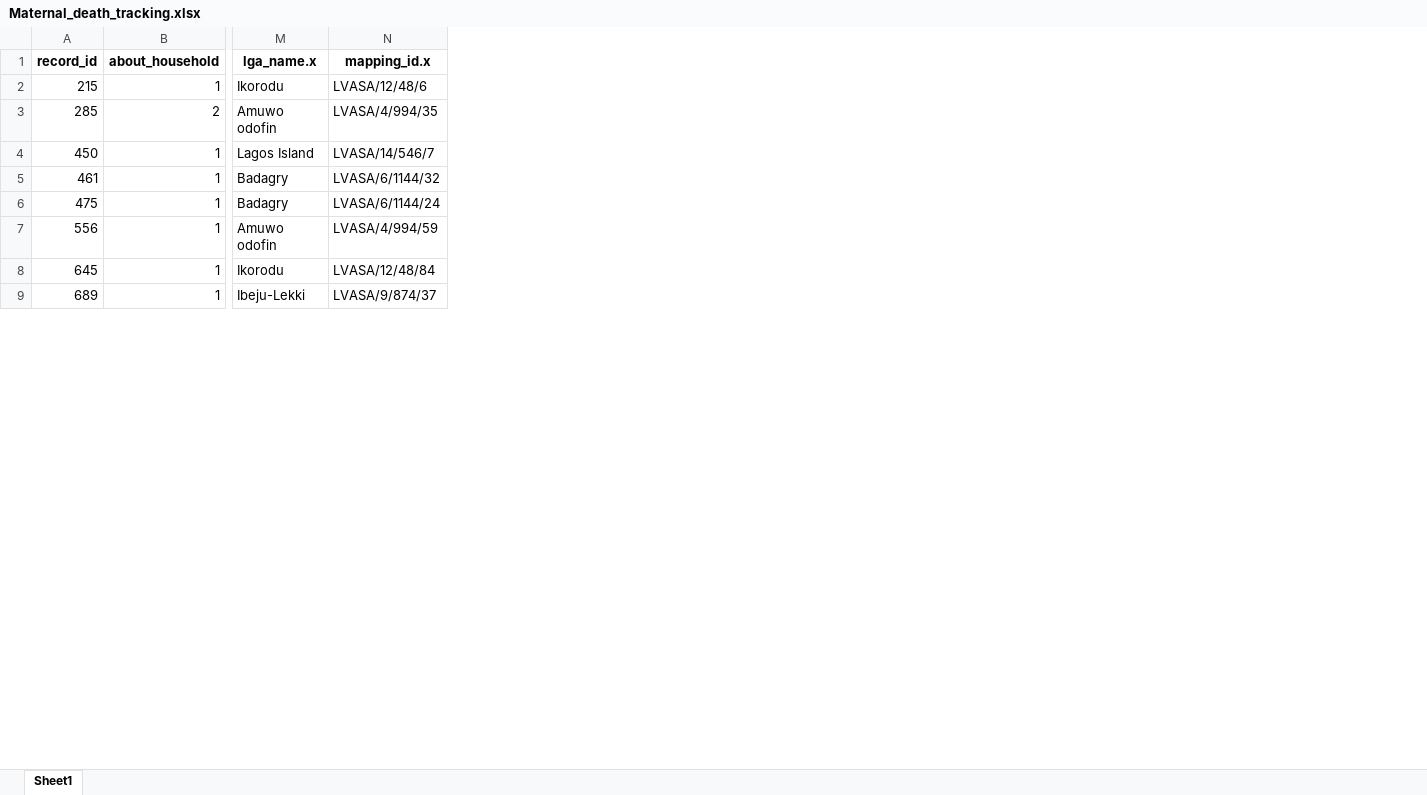
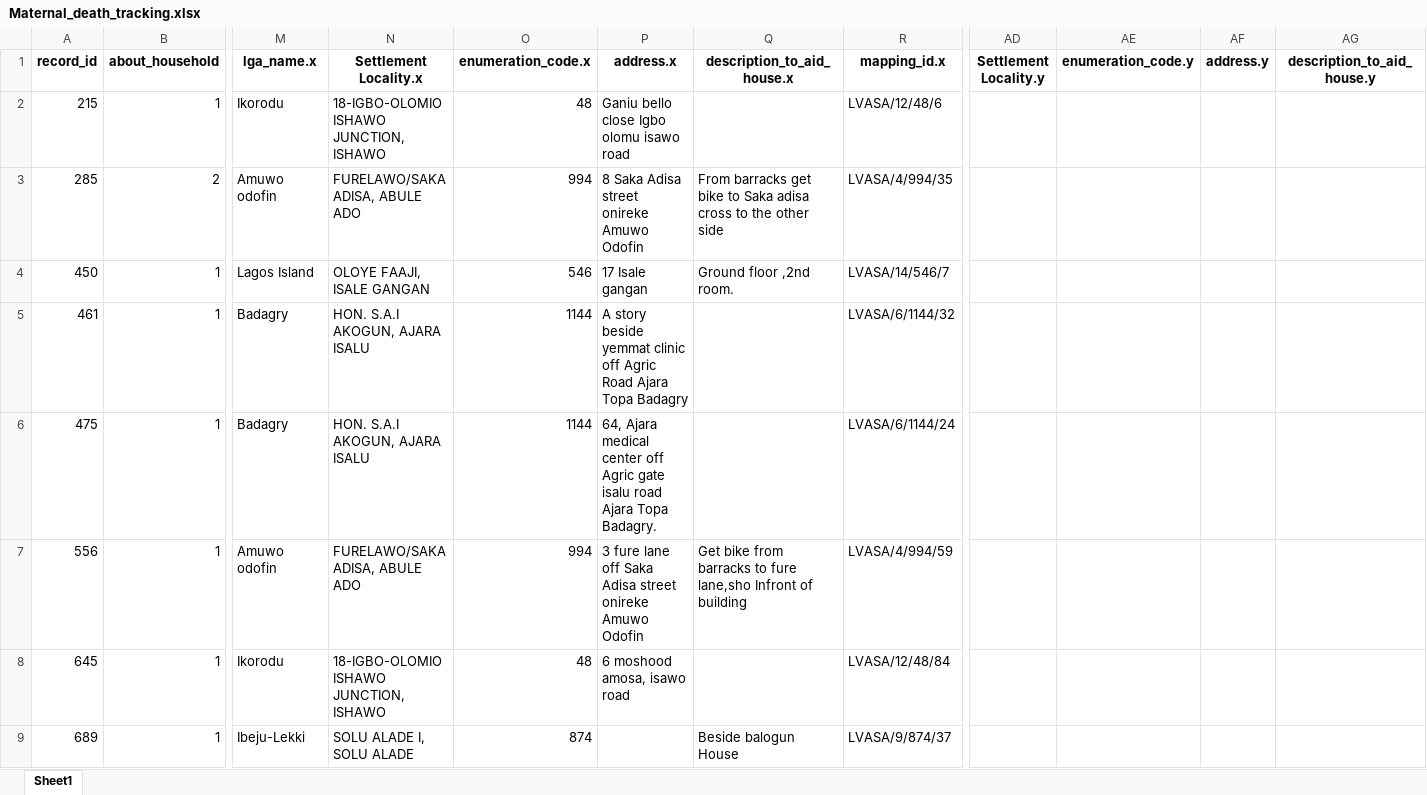
Before and after one commit to concentratdhamm/LVASA, an Excel workbook: Maternal_death_tracking.xlsx, sheet Sheet1, drawn as a sheet; only a part is shown, gaps mark what is left out; values as stored, in another font and other column widths than the file's, no borders; the diff names each change by its address in the sheet, - before the commit and + after, or states it on an @@ line.

```diff
--- a/Maternal_death_tracking.xlsx (sheet Sheet1)
+++ b/Maternal_death_tracking.xlsx (sheet Sheet1)
+column N (Settlement Locality.x), rows 2-9: 18-IGBO-OLOMIO ISHAWO JUNCTION, ISHAWO | FURELAWO/SAKA ADISA, ABULE ADO | OLOYE FAAJI, ISALE GANGAN | HON. S.A.I AKOGUN, AJARA ISALU | HON. S.A.I AKOGUN, AJARA ISALU | FURELAWO/SAKA ADISA, ABULE ADO | 18-IGBO-OLOMIO ISHAWO JUNCTION, ISHAWO | SOLU ALADE I, SOLU ALADE
+column O (enumeration_code.x), rows 2-9: 48 | 994 | 546 | 1144 | 1144 | 994 | 48 | 874
+column P (address.x), rows 2-8: Ganiu bello close Igbo olomu isawo road | 8 Saka Adisa street onireke Amuwo Odofin | 17 Isale gangan | A story beside yemmat clinic off Agric Road Ajara Topa Badagry | 64, Ajara medical center off Agric gate isalu road Ajara Topa Badagry. | 3 fure lane off Saka Adisa street onireke Amuwo Odofin | 6 moshood amosa, isawo road
+column Q (description_to_aid_house.x), rows 3-9: From barracks get bike to Saka adisa cross to the other side | Ground floor ,2nd room. |  |  | Get bike from barracks to fure lane,sho Infront of building |  | Beside balogun House
+column AD (Settlement Locality.y), empty
+column AE (enumeration_code.y), empty
+column AF (address.y), empty
+column AG (description_to_aid_house.y), empty
```
Also changed, not shown: About_the_household.xlsx, Pregnant_woman.xlsx, 10 other files.
